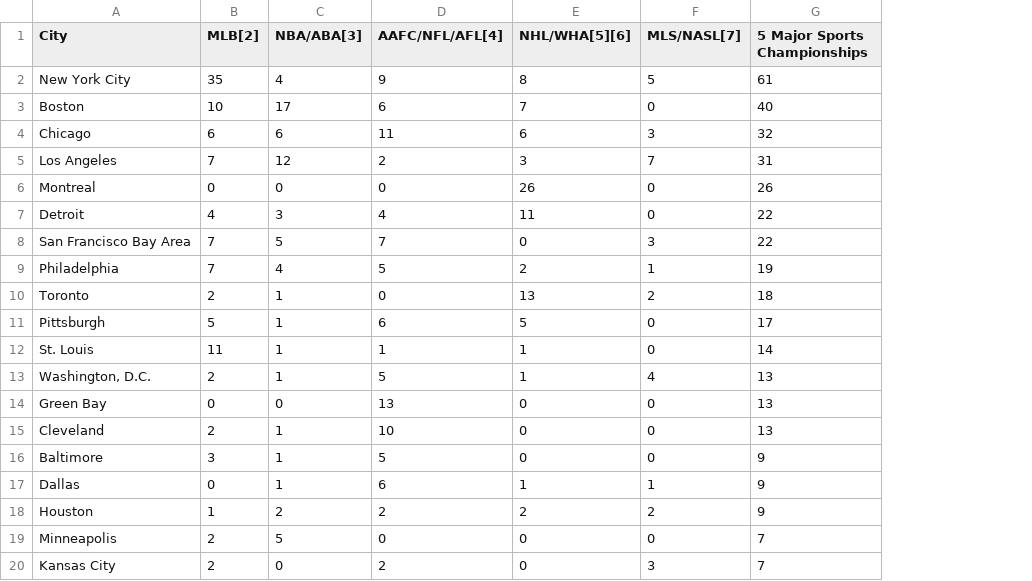
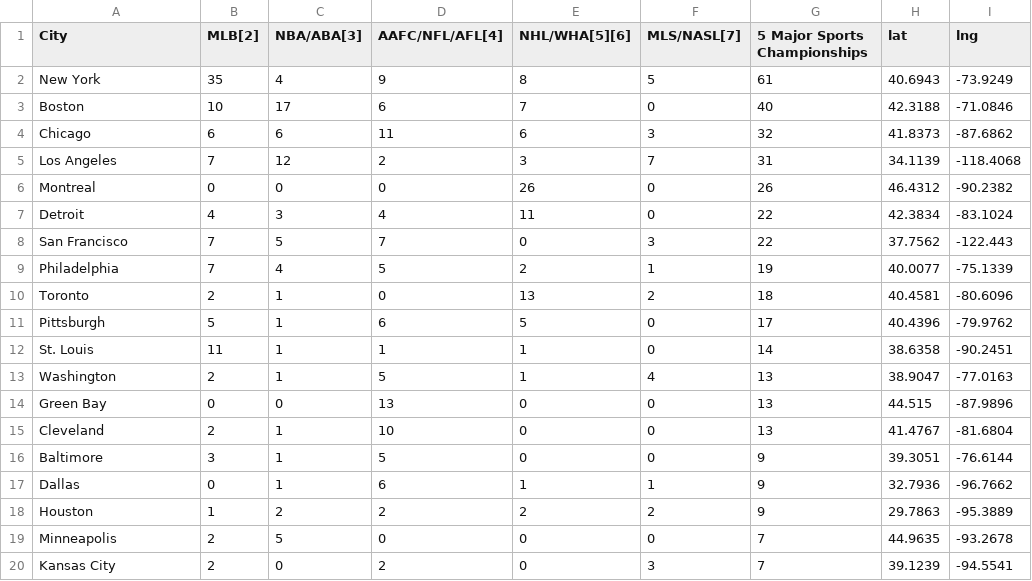
Before and after one commit to CameronFarquhar/Money_Ball, a CSV file: Project 2/OK_Championships_table_Clean.csv, drawn as a sheet; only a part is shown; the diff names each change by its address in the sheet, - before the commit and + after, or states it on an @@ line.

Commit message:
upload code

```diff
--- a/Project 2/OK_Championships_table_Clean.csv
+++ b/Project 2/OK_Championships_table_Clean.csv
+column H (lat), rows 2-20: 40.6943 | 42.3188 | 41.8373 | 34.1139 | 46.4312 | 42.3834 | 37.7562 | 40.0077 | 40.4581 | 40.4396 | 38.6358 | 38.9047 | 44.515 | 41.4767 | 39.3051 | 32.7936 | 29.7863 | 44.9635 | 39.1239
+column I (lng), rows 2-20: -73.9249 | -71.0846 | -87.6862 | -118.4068 | -90.2382 | -83.1024 | -122.443 | -75.1339 | -80.6096 | -79.9762 | -90.2451 | -77.0163 | -87.9896 | -81.6804 | -76.6144 | -96.7662 | -95.3889 | -93.2678 | -94.5541
-A2 (City): New York City
+A2 (City): New York
-A8 (City): San Francisco Bay Area
+A8 (City): San Francisco
-A13 (City): Washington, D.C.
+A13 (City): Washington
```
